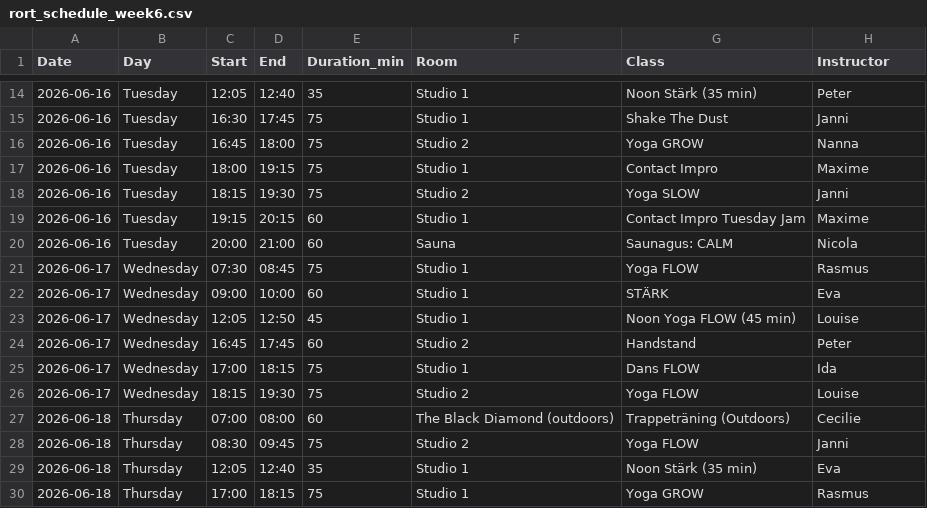
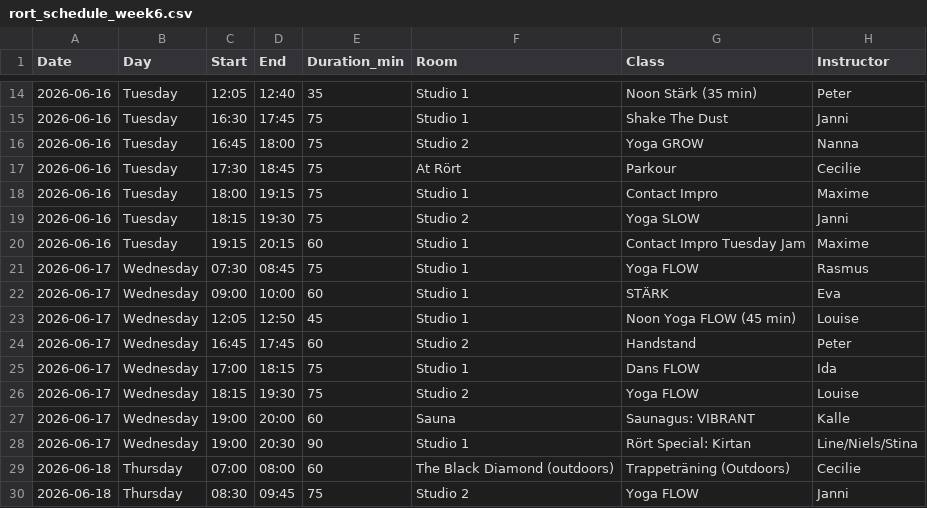
Before and after one commit to FreddyAngelo/rort-calendar, a CSV file: data/rort_schedule_week6.csv, drawn as a sheet; only a part is shown, gaps mark what is left out; the shorter side is filled out with more unchanged rows.

```diff
--- a/data/rort_schedule_week6.csv
+++ b/data/rort_schedule_week6.csv
@@ -16,2 +16,3 @@ Date,Day,Start,End,Duration_min,Room,Class,Instructor
 2026-06-16,Tuesday,16:45,18:00,75,Studio 2,Yoga GROW,Nanna
+2026-06-16,Tuesday,17:30,18:45,75,At Rört,Parkour,Cecilie
 2026-06-16,Tuesday,18:00,19:15,75,Studio 1,Contact Impro,Maxime
@@ -19,3 +20,2 @@ Date,Day,Start,End,Duration_min,Room,Class,Instructor
 2026-06-16,Tuesday,19:15,20:15,60,Studio 1,Contact Impro Tuesday Jam,Maxime
-2026-06-16,Tuesday,20:00,21:00,60,Sauna,Saunagus: CALM,Nicola
 2026-06-17,Wednesday,07:30,08:45,75,Studio 1,Yoga FLOW,Rasmus
@@ -26,2 +26,4 @@ Date,Day,Start,End,Duration_min,Room,Class,Instructor
 2026-06-17,Wednesday,18:15,19:30,75,Studio 2,Yoga FLOW,Louise
+2026-06-17,Wednesday,19:00,20:00,60,Sauna,Saunagus: VIBRANT,Kalle
+2026-06-17,Wednesday,19:00,20:30,90,Studio 1,Rört Special: Kirtan,Line/Niels/Stina
 2026-06-18,Thursday,07:00,08:00,60,The Black Diamond (outdoors),Trappeträning (Outdoors),Cecilie
```
Also changed, not shown: data/rort_schedule_week1.csv, data/rort_schedule_week2.csv, 4 other files.
